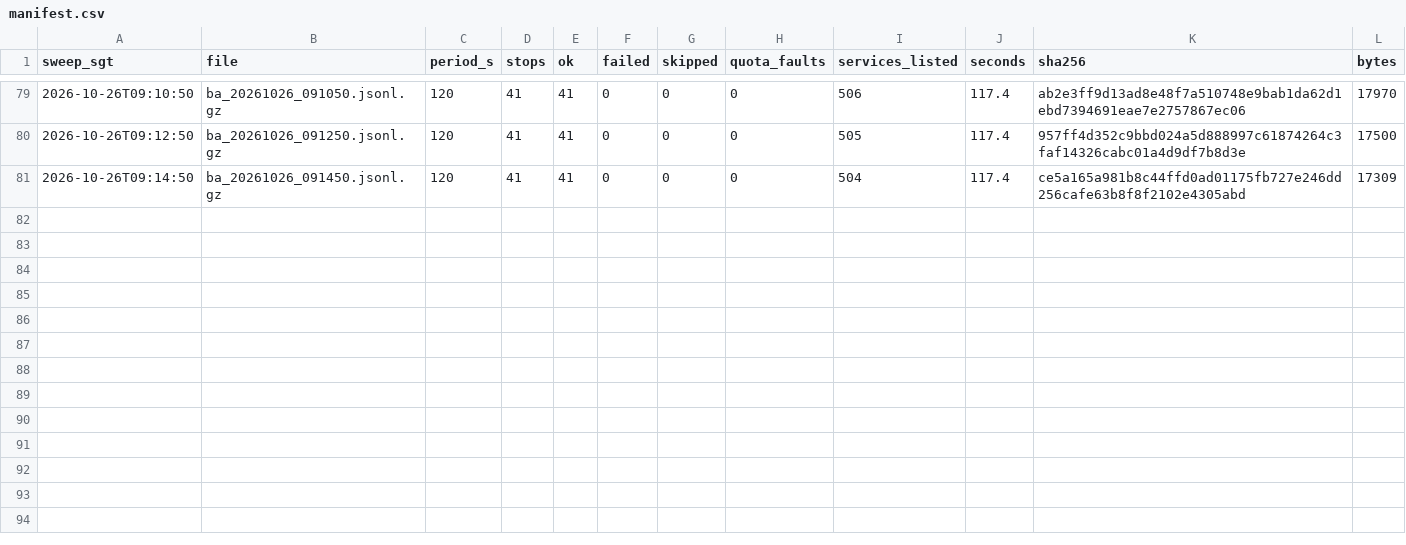
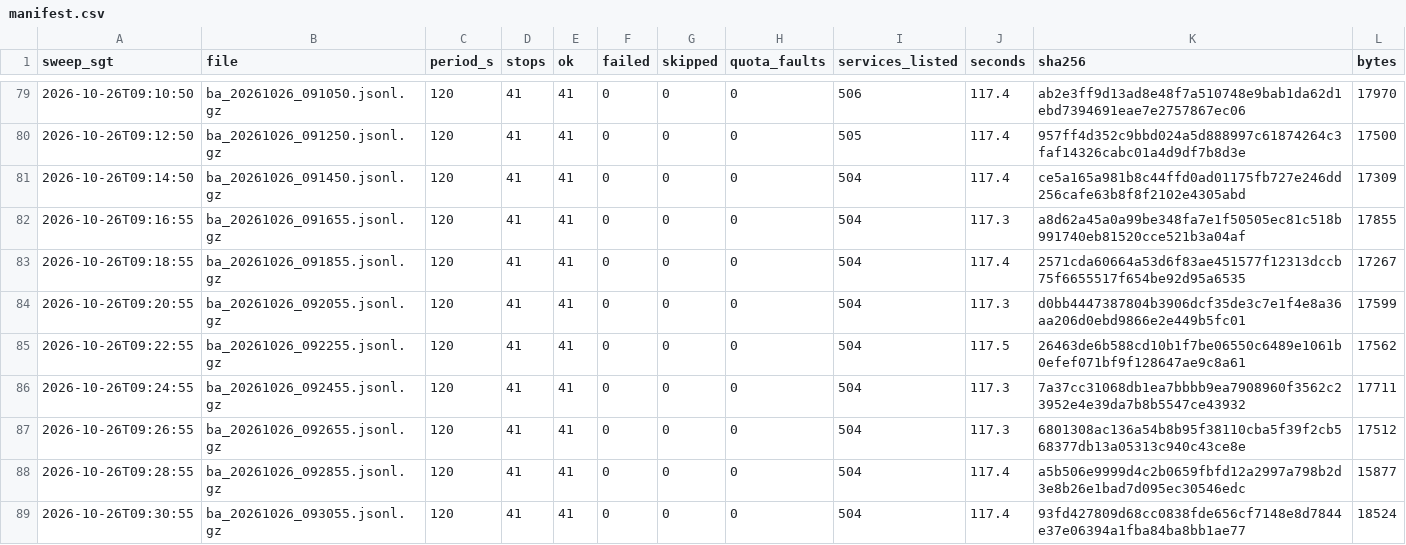
Before and after one commit to LUOaini1213/sg-bus-network-monitor, a CSV file: data/raw/busarrival/2026-10-26/manifest.csv, drawn as a sheet; only a part is shown, gaps mark what is left out.

```diff
--- a/data/raw/busarrival/2026-10-26/manifest.csv
+++ b/data/raw/busarrival/2026-10-26/manifest.csv
@@ -81 +81,9 @@ sweep_sgt,file,period_s,stops,ok,failed,skipped,quota_faults,services_listed,sec
 2026-10-26T09:14:50,ba_20261026_091450.jsonl.gz,120,41,41,0,0,0,504,117.4,ce5a165a981b8c44ffd0ad01175fb727e246dd256cafe63b8f8f2102e4305abd,17309
+2026-10-26T09:16:55,ba_20261026_091655.jsonl.gz,120,41,41,0,0,0,504,117.3,a8d62a45a0a99be348fa7e1f50505ec81c518b991740eb81520cce521b3a04af,17855
+2026-10-26T09:18:55,ba_20261026_091855.jsonl.gz,120,41,41,0,0,0,504,117.4,2571cda60664a53d6f83ae451577f12313dccb75f6655517f654be92d95a6535,17267
+2026-10-26T09:20:55,ba_20261026_092055.jsonl.gz,120,41,41,0,0,0,504,117.3,d0bb4447387804b3906dcf35de3c7e1f4e8a36aa206d0ebd9866e2e449b5fc01,17599
+2026-10-26T09:22:55,ba_20261026_092255.jsonl.gz,120,41,41,0,0,0,504,117.5,26463de6b588cd10b1f7be06550c6489e1061b0efef071bf9f128647ae9c8a61,17562
+2026-10-26T09:24:55,ba_20261026_092455.jsonl.gz,120,41,41,0,0,0,504,117.3,7a37cc31068db1ea7bbbb9ea7908960f3562c23952e4e39da7b8b5547ce43932,17711
+2026-10-26T09:26:55,ba_20261026_092655.jsonl.gz,120,41,41,0,0,0,504,117.3,6801308ac136a54b8b95f38110cba5f39f2cb568377db13a05313c940c43ce8e,17512
+2026-10-26T09:28:55,ba_20261026_092855.jsonl.gz,120,41,41,0,0,0,504,117.4,a5b506e9999d4c2b0659fbfd12a2997a798b2d3e8b26e1bad7d095ec30546edc,15877
+2026-10-26T09:30:55,ba_20261026_093055.jsonl.gz,120,41,41,0,0,0,504,117.4,93fd427809d68cc0838fde656cf7148e8d7844e37e06394a1fba84ba8bb1ae77,18524
```
Also changed, not shown: 8 other files.
